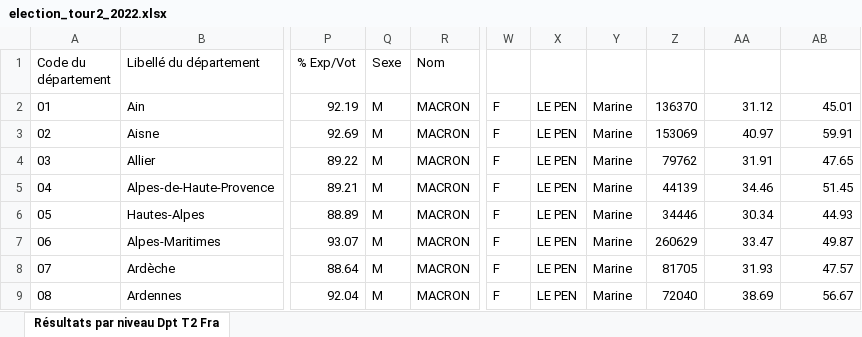
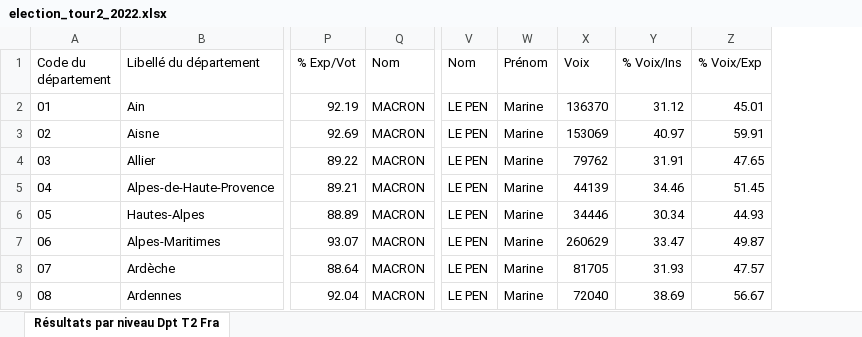
Before and after one commit to ThomasDeschampt/MSPR_EISI, an Excel workbook: Nettoyage/datasets_origine/election_tour2_2022.xlsx, sheet Résultats par niveau Dpt T2 Fra, drawn as a sheet; only a part is shown, gaps mark what is left out; values as stored, in another font and other column widths than the file's, no borders; removed rows and columns are numbered as before the commit, all else as after; the diff names each change by its address in the sheet, - before the commit and + after, or states it on an @@ line.

```diff
--- a/Nettoyage/datasets_origine/election_tour2_2022.xlsx (sheet Résultats par niveau Dpt T2 Fra)
+++ b/Nettoyage/datasets_origine/election_tour2_2022.xlsx (sheet Résultats par niveau Dpt T2 Fra)
-column Q (Sexe), rows 2-9: all M
-column W, rows 2-9: all F
-V1: (empty)
+V1: Nom
-W1: (empty)
+W1: Prénom
-X1: (empty)
+X1: Voix
-Y1: (empty)
+Y1: % Voix/Ins
-Z1: (empty)
+Z1: % Voix/Exp
```
Also changed, not shown: Nettoyage/datasets_origine/election_tour1_2022.xlsx, 2 other files.
